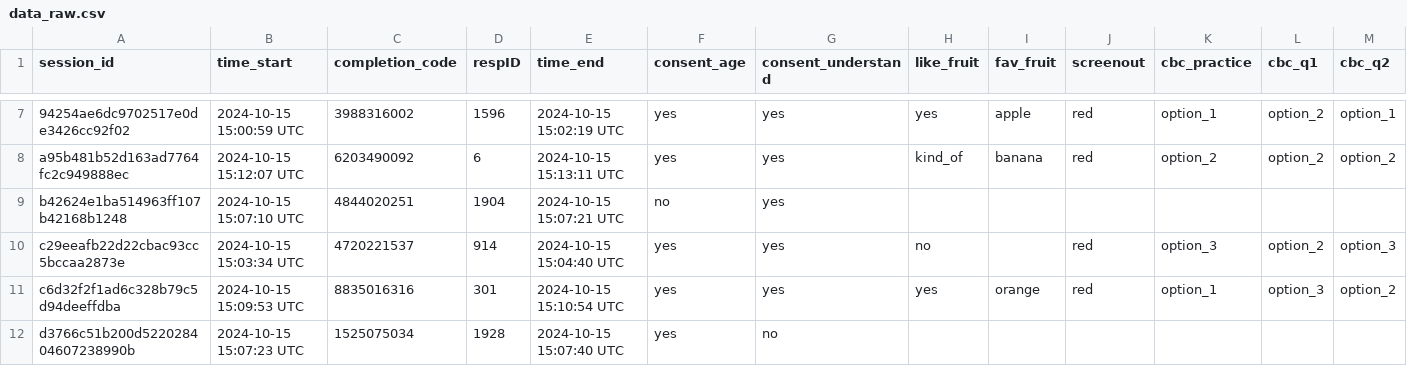
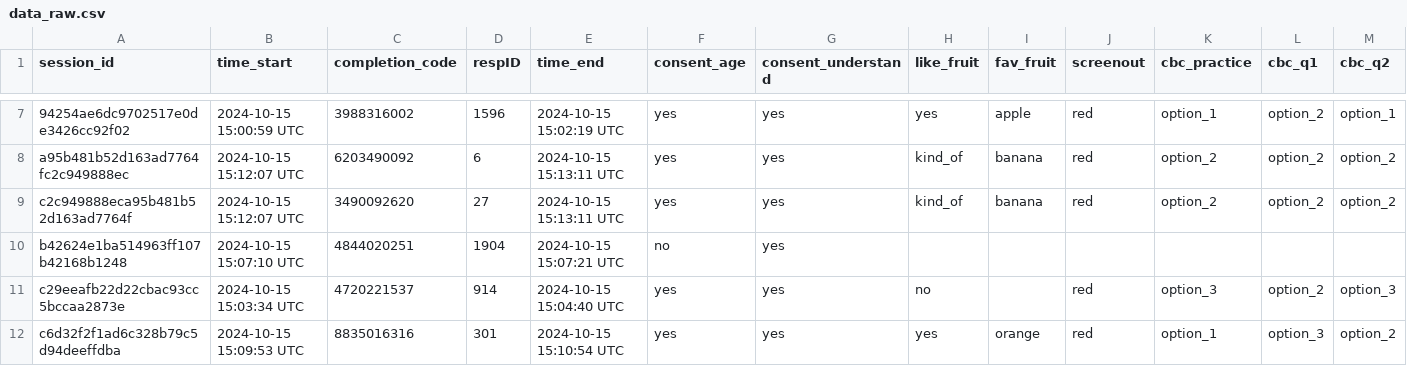
Before and after one commit to surveydown-dev/demo-choice-based-conjoint, a CSV file: data/data_raw.csv, drawn as a sheet; only a part is shown, gaps mark what is left out; the shorter side is filled out with more unchanged rows; rows hold the shown columns only; the diff names each change by its address in the sheet, - before the commit and + after, or states it on an @@ line.

Commit message:
Update data_raw.csv

```diff
--- a/data/data_raw.csv
+++ b/data/data_raw.csv
+row 9: c2c949888eca95b481b52d163ad7764f | 2024-10-15 15:12:07 UTC | 3490092620 | 27 | 2024-10-15 15:13:11 UTC | yes | yes | kind_of | banana | red | option_2 | option_2 | option_2
```
